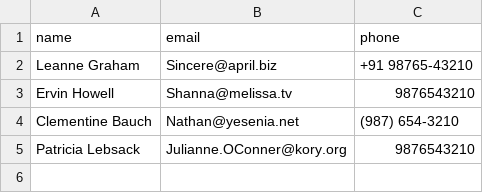
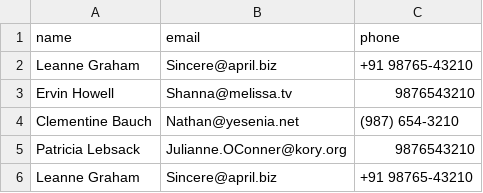
Before and after one commit to JonSingh1985/Lead_Automation_Python, a CSV file: data/leads.csv, drawn as a sheet; the diff names each change by its address in the sheet, - before the commit and + after, or states it on an @@ line.

```diff
--- a/data/leads.csv
+++ b/data/leads.csv
+row 6: Leanne Graham | Sincere@april.biz | +91 98765-43210
```
Also changed, not shown: 3 other files.
